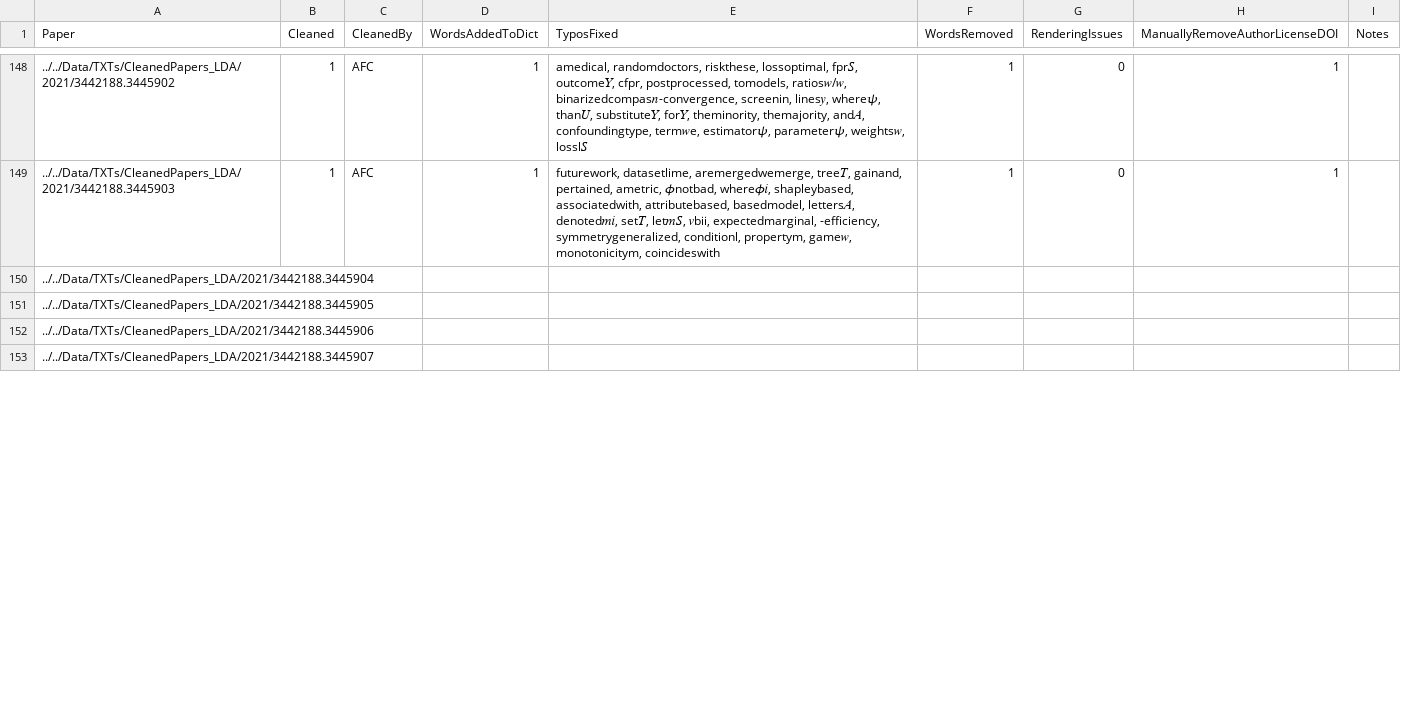
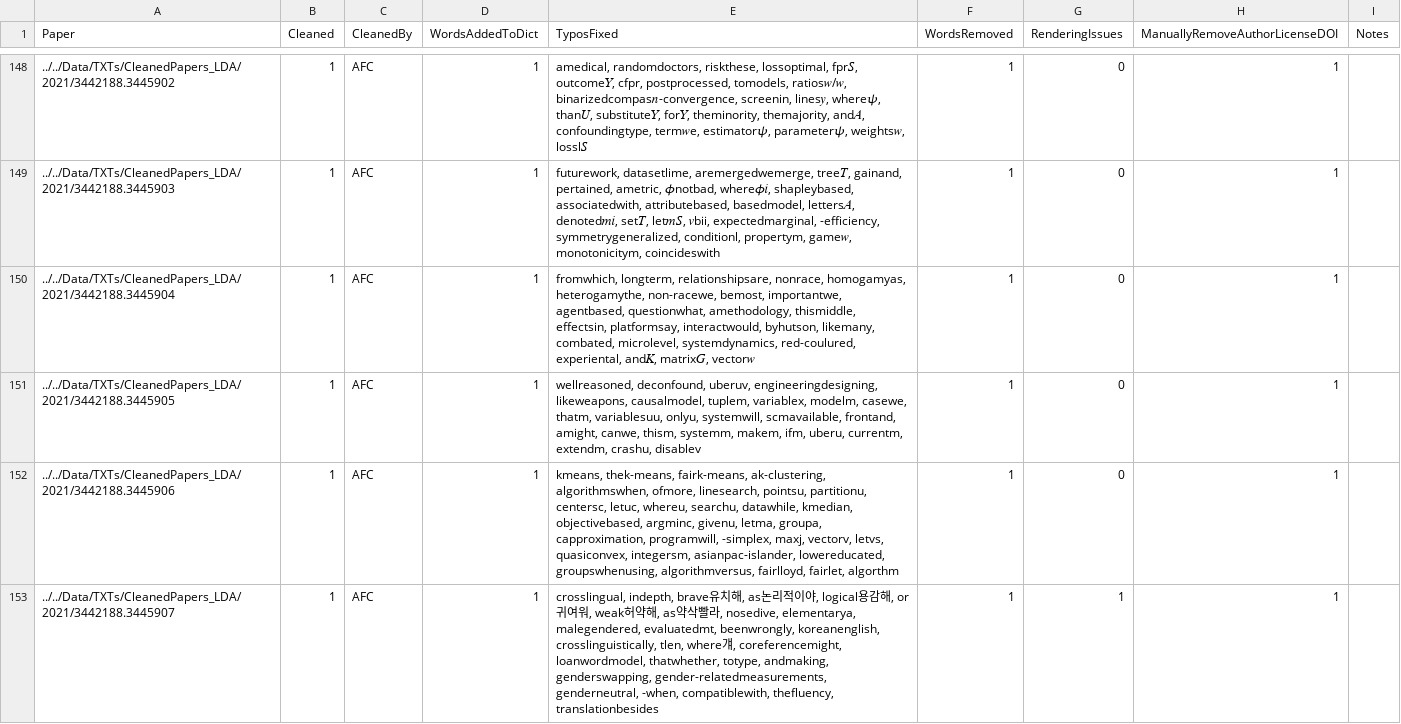
Before and after one commit to JainSameer06/FAccT-MF, a CSV file: src/lda-mallet/txt_cleaning_tracker.csv, drawn as a sheet; only a part is shown, gaps mark what is left out; the diff covers the shown part only.

```diff
--- a/src/lda-mallet/txt_cleaning_tracker.csv
+++ b/src/lda-mallet/txt_cleaning_tracker.csv
@@ -149,5 +149,5 @@ Paper,Cleaned,CleanedBy,WordsAddedToDict,TyposFixed,WordsRemoved,RenderingIssues
 ../../Data/TXTs/CleanedPapers_LDA/2021/3442188.3445903,1,AFC,1,"futurework, datasetlime, aremergedwemerge, tree𝑇, gainand, pertained, ametric, 𝜙notbad, where𝜙𝑖, shapleybased, associatedwith, attributebased, basedmodel, letters𝐴, denoted𝑚𝑖, set𝑇, let𝑚𝑆, 𝑣bii, expectedmarginal, -efficiency, symmetrygeneralized, conditionl, propertym, game𝑤, monotonicitym, coincideswith",1,0,1,
-../../Data/TXTs/CleanedPapers_LDA/2021/3442188.3445904,,,,,,,,
-../../Data/TXTs/CleanedPapers_LDA/2021/3442188.3445905,,,,,,,,
-../../Data/TXTs/CleanedPapers_LDA/2021/3442188.3445906,,,,,,,,
-../../Data/TXTs/CleanedPapers_LDA/2021/3442188.3445907,,,,,,,,
+../../Data/TXTs/CleanedPapers_LDA/2021/3442188.3445904,1,AFC,1,"fromwhich, longterm, relationshipsare, nonrace, homogamyas, heterogamythe, non-racewe, bemost, importantwe, agentbased, questionwhat, amethodology, thismiddle, effectsin, platformsay, interactwould, byhutson, likemany, combated, microlevel, systemdynamics, red-coulured, experiental, and𝐾, matrix𝐺, vector𝑤",1,0,1,
+../../Data/TXTs/CleanedPapers_LDA/2021/3442188.3445905,1,AFC,1,"wellreasoned, deconfound, uberuv, engineeringdesigning, likeweapons, causalmodel, tuplem, variablex, modelm, casewe, thatm, variablesuu, onlyu, systemwill, scmavailable, frontand, amight, canwe, thism, systemm, makem, ifm, uberu, currentm, extendm, crashu, disablev",1,0,1,
+../../Data/TXTs/CleanedPapers_LDA/2021/3442188.3445906,1,AFC,1,"kmeans, thek-means, fairk-means, ak-clustering, algorithmswhen, ofmore, linesearch, pointsu, partitionu, centersc, letuc, whereu, searchu, datawhile, kmedian, objectivebased, argminc, givenu, letma, groupa, capproximation, programwill, -simplex, maxj, vectorv, letvs, quasiconvex, integersm, asianpac-islander, lowereducated, groupswhenusing, algorithmversus, fairlloyd, fairlet, algorthm",1,0,1,
+../../Data/TXTs/CleanedPapers_LDA/2021/3442188.3445907,1,AFC,1,"crosslingual, indepth, brave유치해, as논리적이야, logical용감해, or귀여워, weak허약해, as약삭빨라, nosedive, elementarya, malegendered, evaluatedmt, beenwrongly, koreanenglish, crosslinguistically, tlen, where걔, coreferencemight, loanwordmodel, thatwhether, totype, andmaking, genderswapping, gender-relatedmeasurements, genderneutral, -when, compatiblewith, thefluency, translationbesides",1,1,1,
```
Also changed, not shown: 21 edited cells elsewhere in this file, 7 other files.
